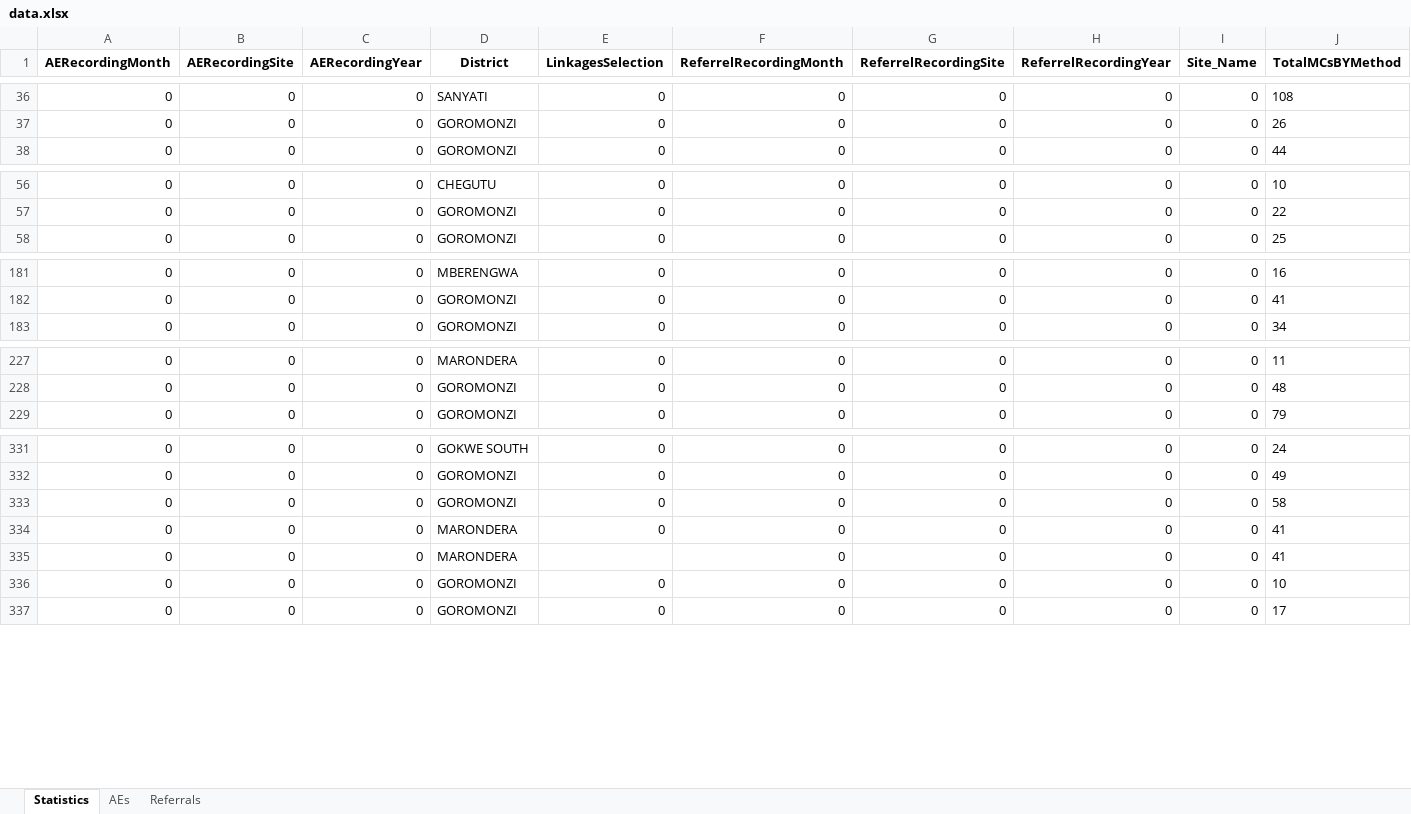
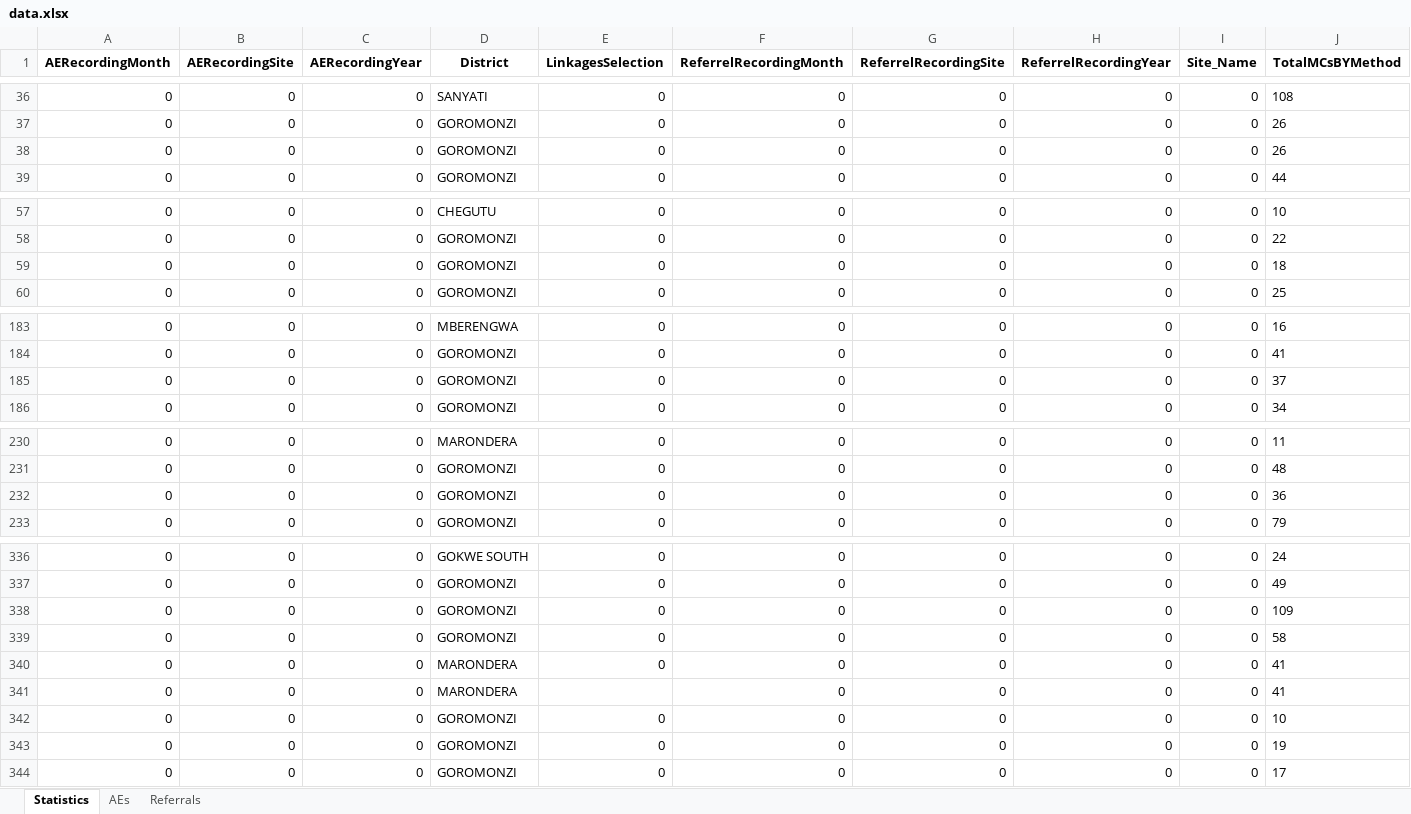
Before and after one commit to ashleymutenha/zazicProgrammaticReport, an Excel workbook: data.xlsx, sheet Statistics, drawn as a sheet; only a part is shown, gaps mark what is left out; values as stored, in another font and other column widths than the file's, no borders; rows hold the shown columns only; the diff covers the shown part only; the diff names each change by its address in the sheet, - before the commit and + after, or states it on an @@ line.

```diff
--- a/data.xlsx (sheet Statistics)
+++ b/data.xlsx (sheet Statistics)
+row 38: 0 | 0 | 0 | GOROMONZI | 0 | 0 | 0 | 0 | 0 | 26
+row 59: 0 | 0 | 0 | GOROMONZI | 0 | 0 | 0 | 0 | 0 | 18
+row 185: 0 | 0 | 0 | GOROMONZI | 0 | 0 | 0 | 0 | 0 | 37
+row 232: 0 | 0 | 0 | GOROMONZI | 0 | 0 | 0 | 0 | 0 | 36
+row 338: 0 | 0 | 0 | GOROMONZI | 0 | 0 | 0 | 0 | 0 | 109
+row 343: 0 | 0 | 0 | GOROMONZI | 0 | 0 | 0 | 0 | 0 | 19
```
Also changed, not shown: 1 added row elsewhere in this sheet, ZDIPlookup.xlsx, generalDF.xlsx, 7 other files.
